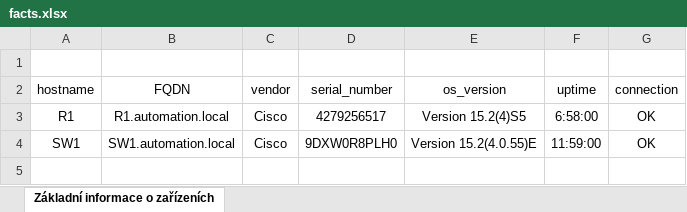
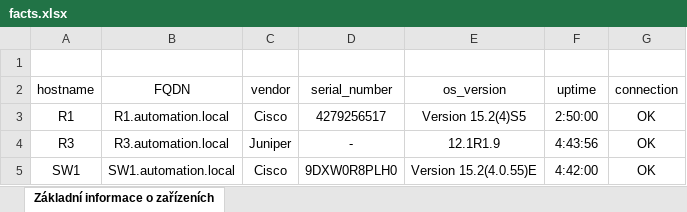
Before and after one commit to macaktom/network-automation-nornir, an Excel workbook: export/excel/facts.xlsx, sheet Základní informace o zařízeních, drawn as a sheet; values as stored, in another font and other column widths than the file's, no borders; addresses are those after the commit; the diff names each change by its address in the sheet, - before the commit and + after, or states it on an @@ line.

```diff
--- a/export/excel/facts.xlsx (sheet Základní informace o zařízeních)
+++ b/export/excel/facts.xlsx (sheet Základní informace o zařízeních)
-F3 (uptime): 6:58:00
+F3 (uptime): 2:50:00
+row 4: R3 | R3.automation.local | Juniper | - | 12.1R1.9 | 4:43:56 | OK
-F5 (uptime): 11:59:00
+F5 (uptime): 4:42:00
```
Also changed, not shown: export/excel/packets_counter.xlsx, 21 other files.
